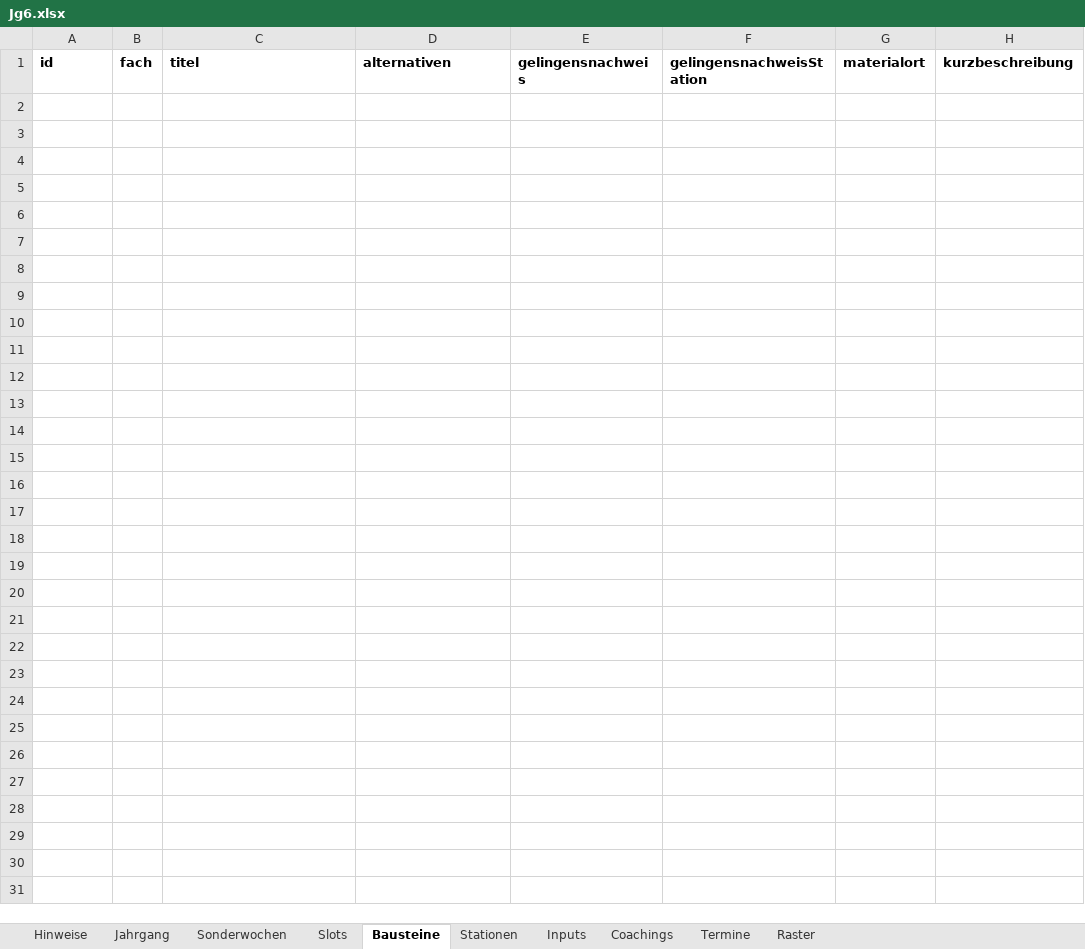
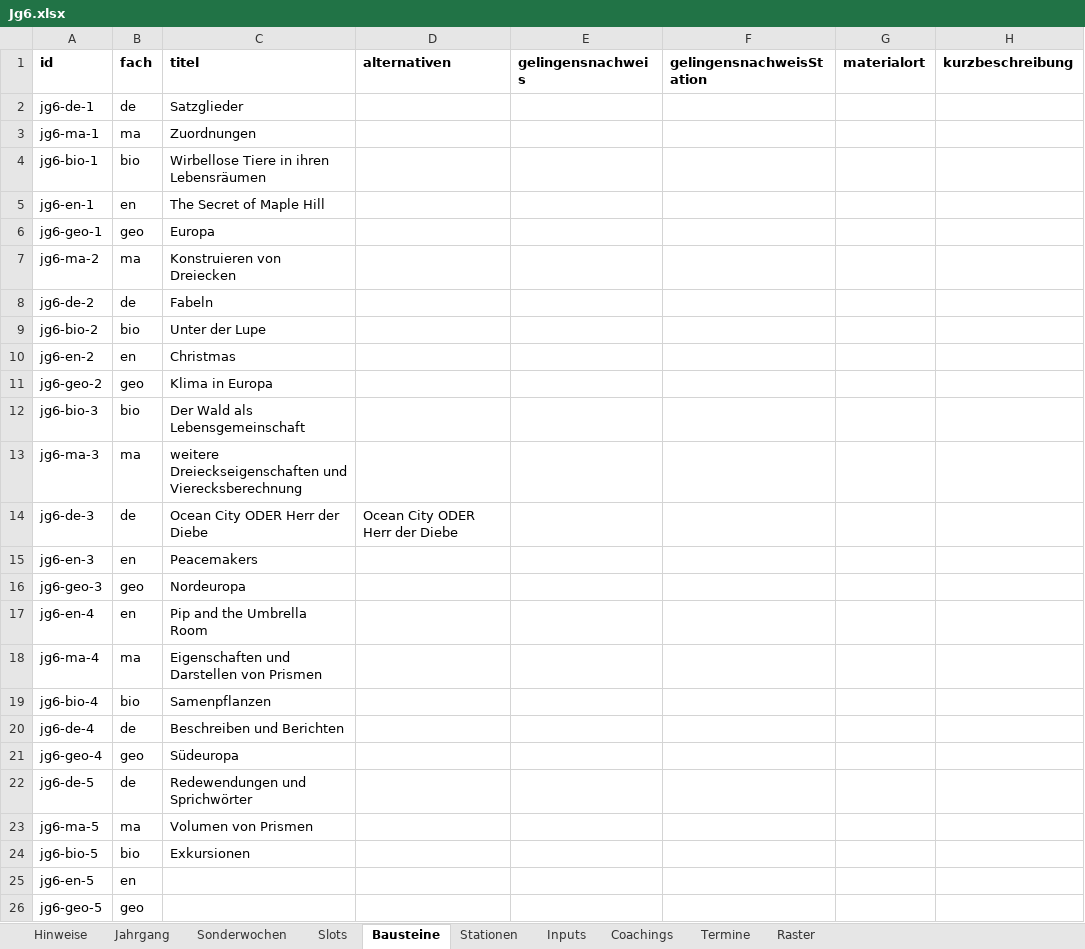
Before and after one commit to smt-esz/soul-companion, an Excel workbook: content/jahrgaenge/Jg6.xlsx, sheet Bausteine, drawn as a sheet; values as stored, in another font and other column widths than the file's, no borders; the diff names each change by its address in the sheet, - before the commit and + after, or states it on an @@ line.

```diff
--- a/content/jahrgaenge/Jg6.xlsx (sheet Bausteine)
+++ b/content/jahrgaenge/Jg6.xlsx (sheet Bausteine)
+row 2: jg6-de-1 | de | Satzglieder
+row 3: jg6-ma-1 | ma | Zuordnungen
+row 4: jg6-bio-1 | bio | Wirbellose Tiere in ihren Lebensräumen
+row 5: jg6-en-1 | en | The Secret of Maple Hill
+row 6: jg6-geo-1 | geo | Europa
+row 7: jg6-ma-2 | ma | Konstruieren von Dreiecken
+row 8: jg6-de-2 | de | Fabeln
+row 9: jg6-bio-2 | bio | Unter der Lupe
+row 10: jg6-en-2 | en | Christmas
+row 11: jg6-geo-2 | geo | Klima in Europa
+row 12: jg6-bio-3 | bio | Der Wald als Lebensgemeinschaft
+row 13: jg6-ma-3 | ma | weitere Dreieckseigenschaften und Vierecksberechnung
+row 14: jg6-de-3 | de | Ocean City ODER Herr der Diebe | Ocean City ODER Herr der Diebe
+row 15: jg6-en-3 | en | Peacemakers
+row 16: jg6-geo-3 | geo | Nordeuropa
+row 17: jg6-en-4 | en | Pip and the Umbrella Room
+row 18: jg6-ma-4 | ma | Eigenschaften und Darstellen von Prismen
+row 19: jg6-bio-4 | bio | Samenpflanzen
+row 20: jg6-de-4 | de | Beschreiben und Berichten
+row 21: jg6-geo-4 | geo | Südeuropa
+row 22: jg6-de-5 | de | Redewendungen und Sprichwörter
+row 23: jg6-ma-5 | ma | Volumen von Prismen
+row 24: jg6-bio-5 | bio | Exkursionen
+row 25: jg6-en-5 | en
+row 26: jg6-geo-5 | geo
```
Also changed, not shown: sheet Slots, sheet Sonderwochen, sheet Jahrgang, content/jahrgaenge/Jg7.xlsx, 2 other files.
